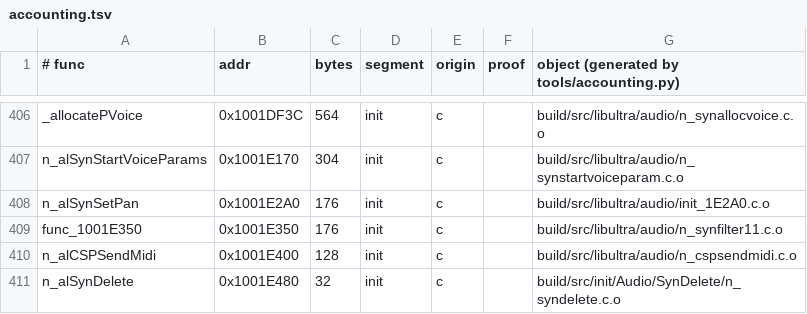
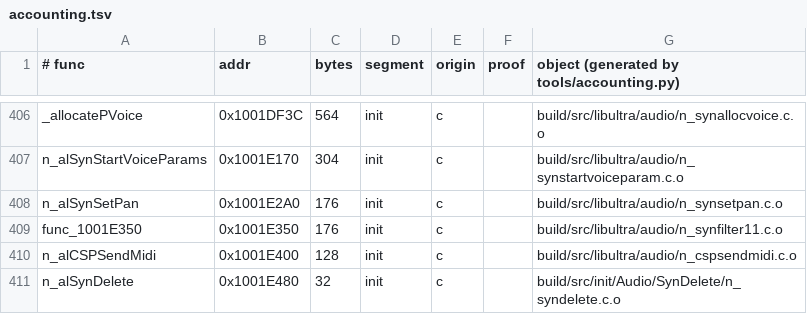
Before and after one commit to sholdee/conker-decomp, a TSV file: tools/accounting.tsv, drawn as a sheet; only a part is shown, gaps mark what is left out.

```diff
--- a/tools/accounting.tsv
+++ b/tools/accounting.tsv
@@ -407,3 +407,3 @@ _allocatePVoice	0x1001DF3C	564	init	c		build/src/libultra/audio/n_synallocvoice.
 n_alSynStartVoiceParams	0x1001E170	304	init	c		build/src/libultra/audio/n_synstartvoiceparam.c.o
-n_alSynSetPan	0x1001E2A0	176	init	c		build/src/libultra/audio/init_1E2A0.c.o
+n_alSynSetPan	0x1001E2A0	176	init	c		build/src/libultra/audio/n_synsetpan.c.o
 func_1001E350	0x1001E350	176	init	c		build/src/libultra/audio/n_synfilter11.c.o
```
Also changed, not shown: 2 other files.
